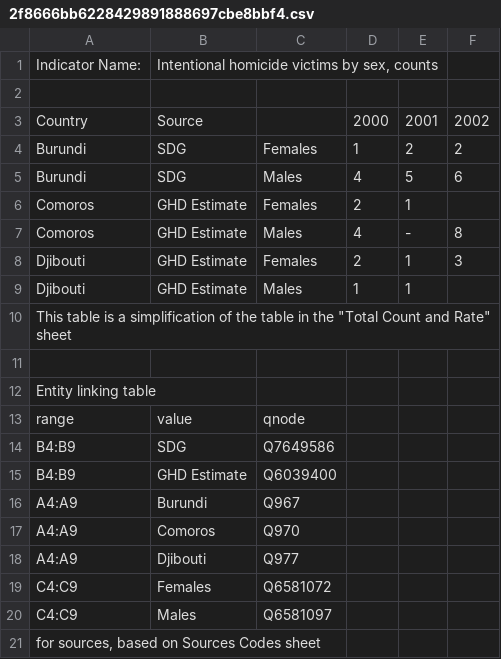
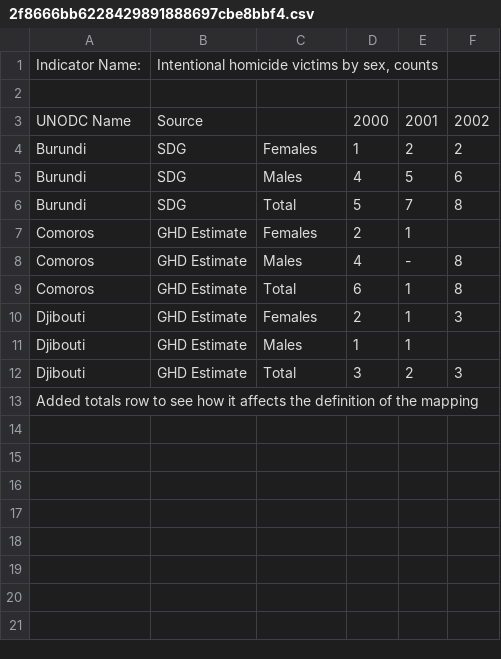
Before and after one commit to usc-isi-i2/t2wml, a CSV file: uploads/2f8666bb6228429891888697cbe8bbf4.csv, drawn as a sheet; removed rows and columns are numbered as before the commit, all else as after; the diff names each change by its address in the sheet, - before the commit and + after, or states it on an @@ line.

```diff
--- a/uploads/2f8666bb6228429891888697cbe8bbf4.csv
+++ b/uploads/2f8666bb6228429891888697cbe8bbf4.csv
-A3: Country
+A3: UNODC Name
+row 6: Burundi | SDG | Total | 5 | 7 | 8
+row 9: Comoros | GHD Estimate | Total | 6 | 1 | 8
-row 10: This table is a simplification of the table in the "Total Count and Rate" sheet
-row 12: (empty)
+row 12: Djibouti | GHD Estimate | Total | 3 | 2 | 3
-A13: Entity linking table
+A13: Added totals row to see how it affects the definition of the mapping
-row 13: range | value | qnode
-row 14: B4:B9 | SDG | Q7649586
-row 15: B4:B9 | GHD Estimate | Q6039400
-row 16: A4:A9 | Burundi | Q967
-row 17: A4:A9 | Comoros | Q970
-row 18: A4:A9 | Djibouti | Q977
-row 19: C4:C9 | Females | Q6581072
-row 20: C4:C9 | Males | Q6581097
-row 21: for sources, based on Sources Codes sheet
```
Also changed, not shown: 11 other files.
